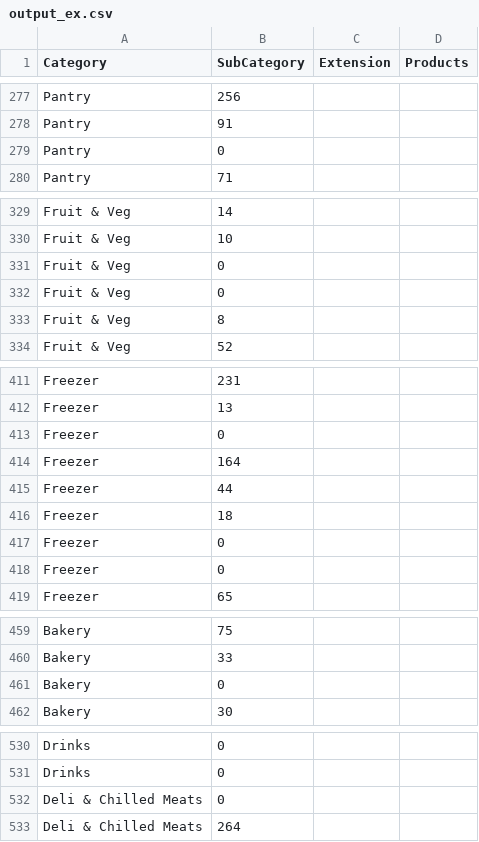
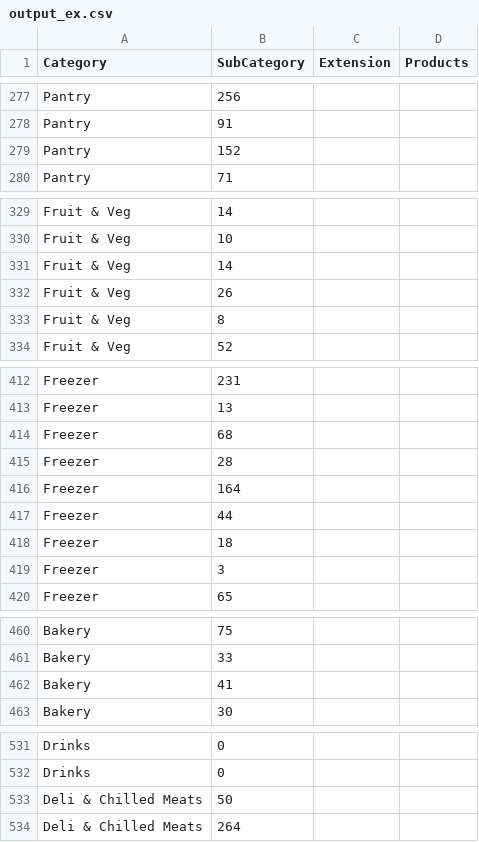
Before and after one commit to e2e2ea/test, a CSV file: woolworths/output_ex.csv, drawn as a sheet; only a part is shown, gaps mark what is left out; the diff covers the shown part only.

```diff
--- a/woolworths/output_ex.csv
+++ b/woolworths/output_ex.csv
@@ -278,3 +278,3 @@ Pantry,256
 Pantry,91
-Pantry,0
+Pantry,152
 Pantry,71
@@ -330,4 +330,4 @@ Fruit & Veg,14
 Fruit & Veg,10
-Fruit & Veg,0
-Fruit & Veg,0
+Fruit & Veg,14
+Fruit & Veg,26
 Fruit & Veg,8
@@ -412,3 +413,4 @@ Freezer,231
 Freezer,13
-Freezer,0
+Freezer,68
+Freezer,28
 Freezer,164
@@ -416,4 +418,3 @@ Freezer,44
 Freezer,18
-Freezer,0
-Freezer,0
+Freezer,3
 Freezer,65
@@ -460,3 +461,3 @@ Bakery,75
 Bakery,33
-Bakery,0
+Bakery,41
 Bakery,30
@@ -531,3 +532,3 @@ Drinks,0
 Drinks,0
-Deli & Chilled Meats,0
+Deli & Chilled Meats,50
 Deli & Chilled Meats,264
```
Also changed, not shown: 3 added rows, 2 removed rows and 13 edited cells elsewhere in this file, 7 other files.
